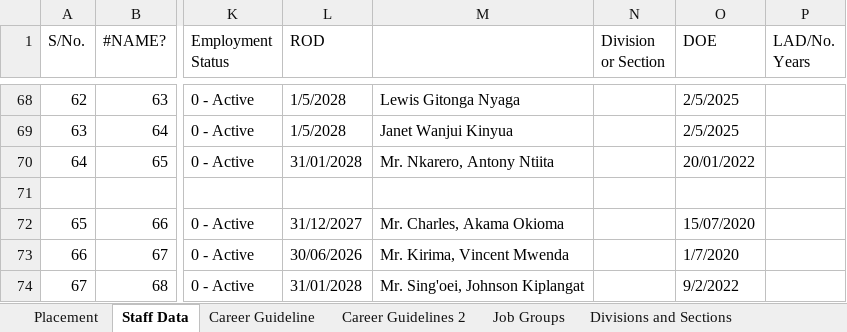
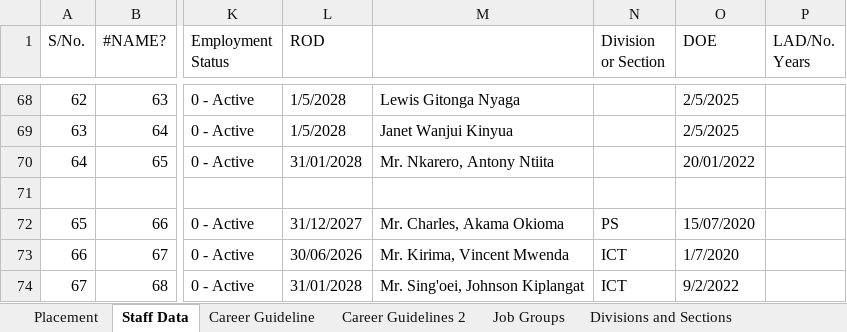
Before and after one commit to MwauraPatrick/DSAS, an Excel workbook: Projects/HR/placement (1)/Copy of staff establishment as June 2026_HR input (6) (Autosaved).xlsm, sheet Staff Data, drawn as a sheet; only a part is shown, gaps mark what is left out; values as stored, in another font and other column widths than the file's, no cell formats; the diff covers the shown part only; the diff names each change by its address in the sheet, - before the commit and + after, or states it on an @@ line.

```diff
--- a/Projects/HR/placement (1)/Copy of staff establishment as June 2026_HR input (6) (Autosaved).xlsm (sheet Staff Data)
+++ b/Projects/HR/placement (1)/Copy of staff establishment as June 2026_HR input (6) (Autosaved).xlsm (sheet Staff Data)
-N72 (Division or Section): (empty)
+N72 (Division or Section): PS
-N73:N74 (Division or Section): (empty)
+N73:N74 (Division or Section): ICT
```
Also changed, not shown: 34 edited cells elsewhere in this sheet, sheet Placement, cell formats, formulas that keep their value.
